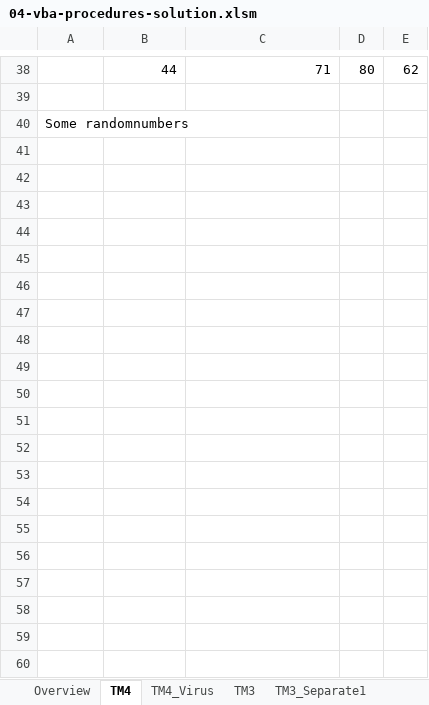
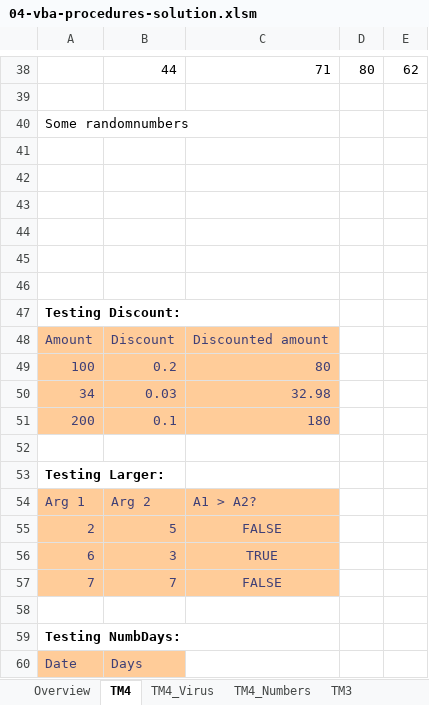
Before and after one commit to bss-osca/tfa, an Excel workbook: vba/04-vba-procedures-solution.xlsm, sheet TM4, drawn as a sheet; only a part is shown, gaps mark what is left out; values as stored, in another font and other column widths than the file's, no borders; charts and pictures not drawn; the diff covers the shown part only; the diff names each change by its address in the sheet, - before the commit and + after, or states it on an @@ line.

```diff
--- a/vba/04-vba-procedures-solution.xlsm (sheet TM4)
+++ b/vba/04-vba-procedures-solution.xlsm (sheet TM4)
+sheet tab: TM4_Numbers
+row 41: (empty)
+row 42: (empty)
+row 43: (empty)
+row 44: (empty)
+row 45: (empty)
+row 46: (empty)
+row 47: Testing Discount:
+row 48: Amount | Discount | Discounted amount
+row 49: 100 | 0.2 | 80
+row 50: 34 | 0.03 | 32.98
+row 51: 200 | 0.1 | 180
+row 52: (empty)
+row 53: Testing Larger:
+row 54: Arg 1 | Arg 2 | A1 > A2?
+row 55: 2 | 5 | FALSE
+row 56: 6 | 3 | TRUE
+row 57: 7 | 7 | FALSE
+row 58: (empty)
+row 59: Testing NumbDays:
+row 60: Date | Days
```
Also changed, not shown: 17 added rows elsewhere in this sheet, sheet TM4_Virus, sheet Overview, charts or pictures, 1 other file.
